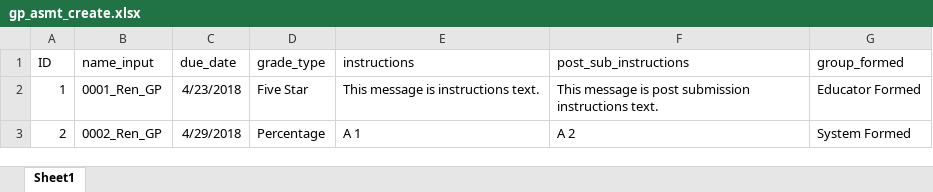
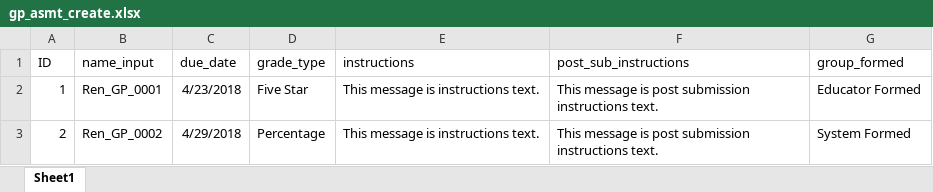
Before and after one commit to NancySun75/Bongo13, an Excel workbook: data/gp_asmt_create.xlsx, sheet Sheet1, drawn as a sheet; values as stored, in another font and other column widths than the file's, no borders; the diff names each change by its address in the sheet, - before the commit and + after, or states it on an @@ line.

```diff
--- a/data/gp_asmt_create.xlsx (sheet Sheet1)
+++ b/data/gp_asmt_create.xlsx (sheet Sheet1)
-B2 (name_input): 0001_Ren_GP
+B2 (name_input): Ren_GP_0001
-B3 (name_input): 0002_Ren_GP
+B3 (name_input): Ren_GP_0002
-E3 (instructions): A 1
+E3 (instructions): This message is instructions text.
-F3 (post_sub_instructions): A 2
+F3 (post_sub_instructions): This message is post submission instructions text.
```
Also changed, not shown: data/ip_asmt_create.xlsx, data/qa_asmt_create.xlsx, 7 other files.
